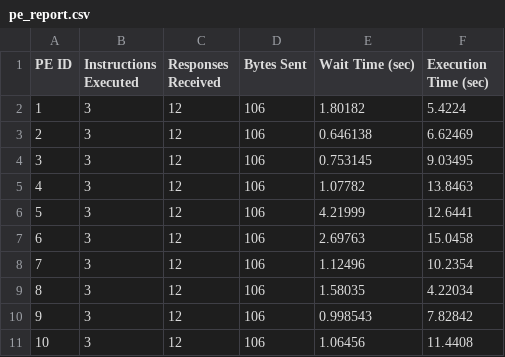
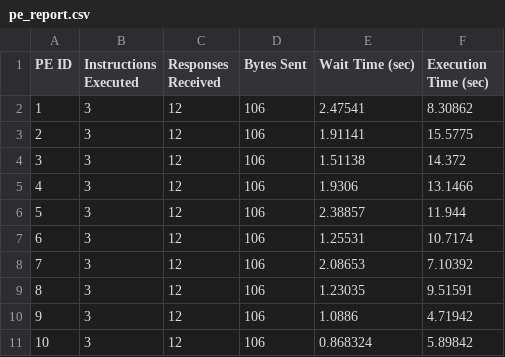
Before and after one commit to MAU143429/MP-Interconnect-Bus-Simulator-CE-4302, a CSV file: build2.0/pe_report.csv, drawn as a sheet.

```diff
--- a/build2.0/pe_report.csv
+++ b/build2.0/pe_report.csv
@@ -1,11 +1,11 @@
 PE ID,Instructions Executed,Responses Received,Bytes Sent,Wait Time (sec),Execution Time (sec)
-1,3,12,106,1.80182,5.4224
-2,3,12,106,0.646138,6.62469
-3,3,12,106,0.753145,9.03495
-4,3,12,106,1.07782,13.8463
-5,3,12,106,4.21999,12.6441
-6,3,12,106,2.69763,15.0458
-7,3,12,106,1.12496,10.2354
-8,3,12,106,1.58035,4.22034
-9,3,12,106,0.998543,7.82842
-10,3,12,106,1.06456,11.4408
+1,3,12,106,2.47541,8.30862
+2,3,12,106,1.91141,15.5775
+3,3,12,106,1.51138,14.372
+4,3,12,106,1.9306,13.1466
+5,3,12,106,2.38857,11.944
+6,3,12,106,1.25531,10.7174
+7,3,12,106,2.08653,7.10392
+8,3,12,106,1.23035,9.51591
+9,3,12,106,1.0886,4.71942
+10,3,12,106,0.868324,5.89842
```
Also changed, not shown: build2.0/interconnect_report.csv, build2.0/pe_stats.csv, 7 other files.
